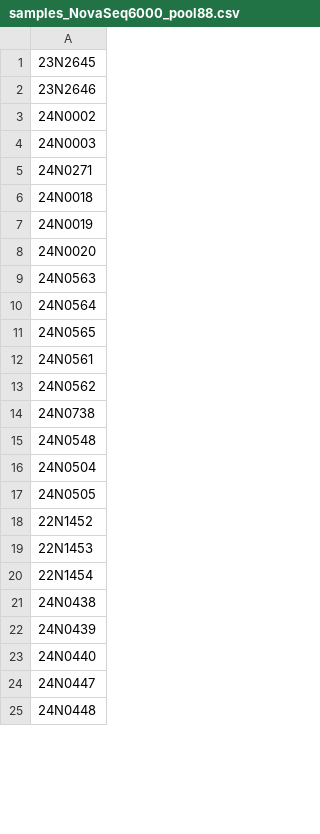
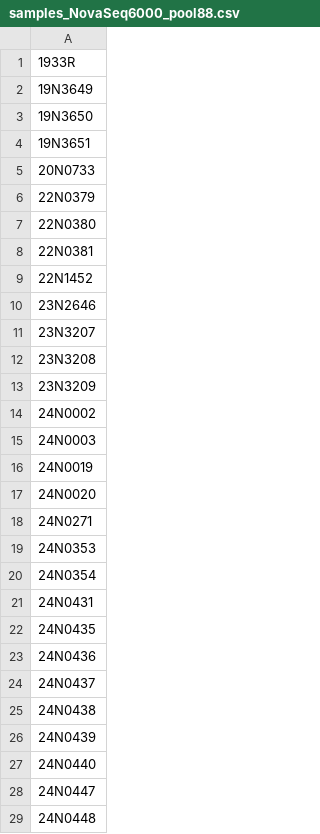
Before and after one commit to LucaBertoli/SnakeBin, a CSV file: config/samples_NovaSeq6000_pool88.csv, drawn as a sheet; only a part is shown; the diff covers the shown part only.

```diff
--- a/config/samples_NovaSeq6000_pool88.csv
+++ b/config/samples_NovaSeq6000_pool88.csv
@@ -1,21 +1,25 @@
-23N2645
+1933R
+19N3649
+19N3650
+19N3651
+20N0733
+22N0379
+22N0380
+22N0381
+22N1452
 23N2646
+23N3207
+23N3208
+23N3209
 24N0002
 24N0003
-24N0271
-24N0018
 24N0019
 24N0020
-24N0563
-24N0564
-24N0565
-24N0561
-24N0562
-24N0738
-24N0548
-24N0504
-24N0505
-22N1452
-22N1453
-22N1454
+24N0271
+24N0353
+24N0354
+24N0431
+24N0435
+24N0436
+24N0437
 24N0438
```
Also changed, not shown: 17 added rows, 8 removed rows, 4 moved rows and 4 edited cells elsewhere in this file, 34 other files.
